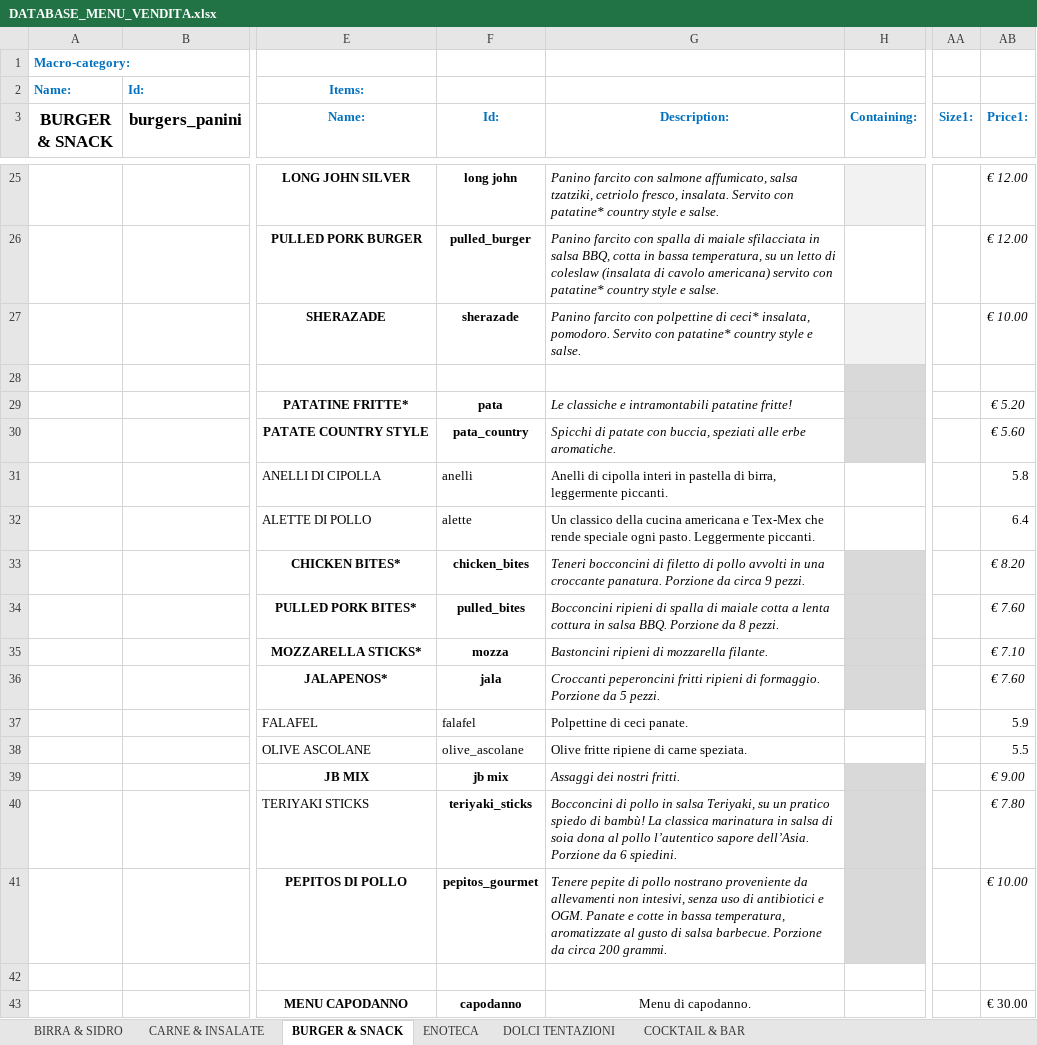
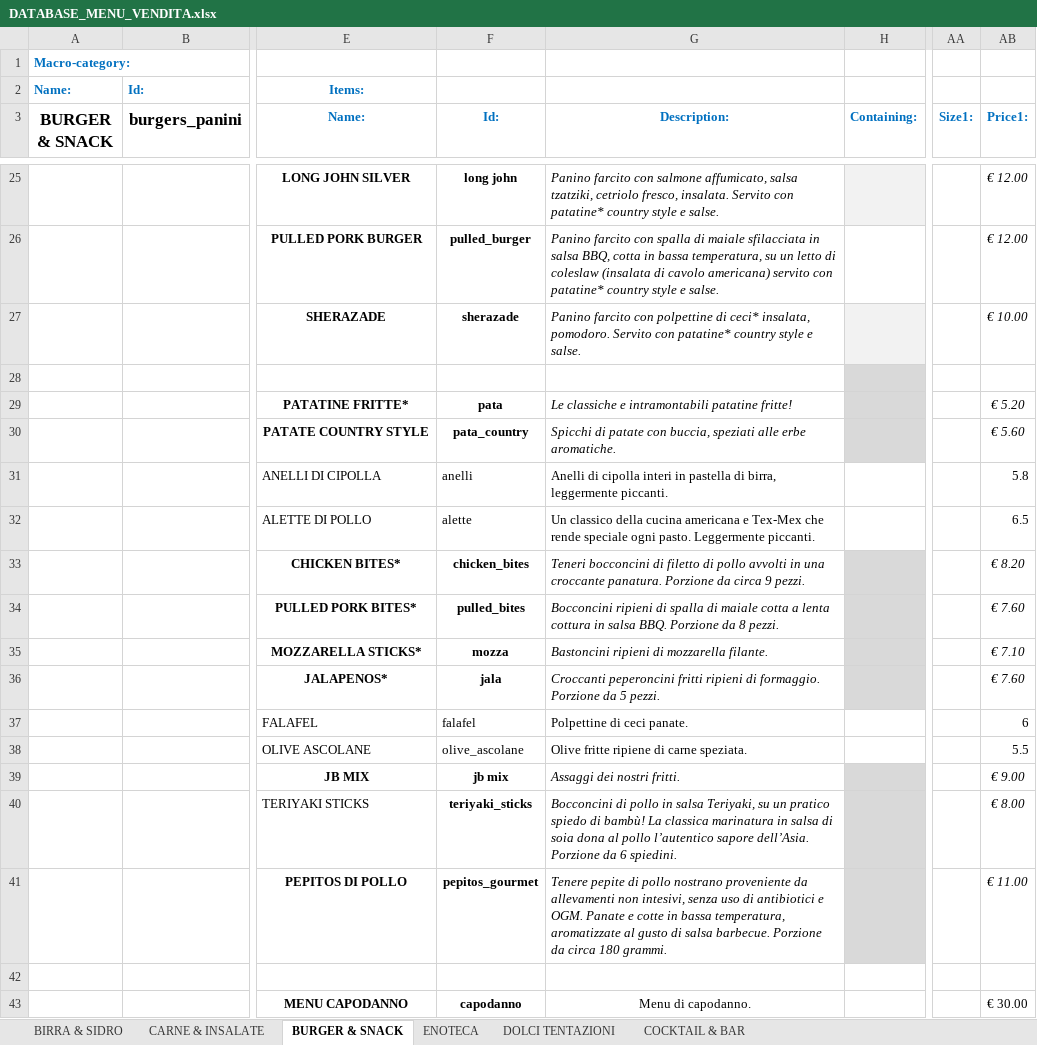
Before and after one commit to jb-pub/menu, an Excel workbook: excel/DATABASE_MENU_VENDITA.xlsx, sheet BURGER & SNACK, drawn as a sheet; only a part is shown, gaps mark what is left out; values as stored, in another font and other column widths than the file's, no borders; the diff names each change by its address in the sheet, - before the commit and + after, or states it on an @@ line.

Commit message:
Menu update via menuPublish script

```diff
--- a/excel/DATABASE_MENU_VENDITA.xlsx (sheet BURGER & SNACK)
+++ b/excel/DATABASE_MENU_VENDITA.xlsx (sheet BURGER & SNACK)
-AB32 (Price1:): 6.4
+AB32 (Price1:): 6.5
-AB37 (Price1:): 5.9
+AB37 (Price1:): 6
-AB40 (Price1:): € 7.80
+AB40 (Price1:): € 8.00
-G41 (Description:): …da circa 200 grammi.
+G41 (Description:): …da circa 180 grammi.
-AB41 (Price1:): € 10.00
+AB41 (Price1:): € 11.00
```
Also changed, not shown: 1 other file.
